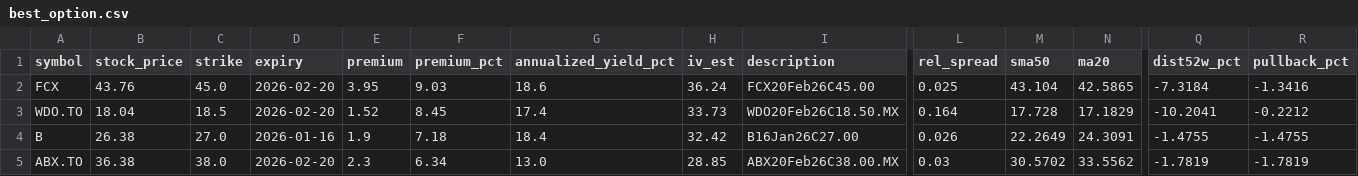
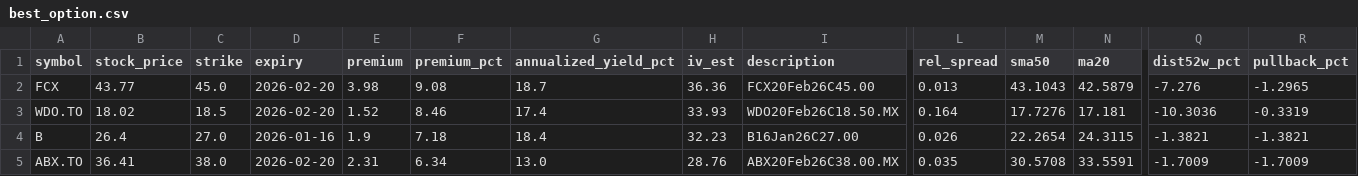
Before and after one commit to mingchen112001-crypto/csv-dashboard, a CSV file: data/best_option.csv, drawn as a sheet; only a part is shown, gaps mark what is left out; the diff covers the shown part only; the diff names each change by its address in the sheet, - before the commit and + after, or states it on an @@ line.

```diff
--- a/data/best_option.csv
+++ b/data/best_option.csv
-B2 (stock_price): 43.76
+B2 (stock_price): 43.77
-E2 (premium): 3.95
+E2 (premium): 3.98
-F2 (premium_pct): 9.03
+F2 (premium_pct): 9.08
-G2 (annualized_yield_pct): 18.6
+G2 (annualized_yield_pct): 18.7
-H2 (iv_est): 36.24
+H2 (iv_est): 36.36
-L2 (rel_spread): 0.025
+L2 (rel_spread): 0.013
-M2 (sma50): 43.104
+M2 (sma50): 43.1043
-N2 (ma20): 42.5865
+N2 (ma20): 42.5879
-Q2 (dist52w_pct): -7.3184
+Q2 (dist52w_pct): -7.276
-R2 (pullback_pct): -1.3416
+R2 (pullback_pct): -1.2965
-B3 (stock_price): 18.04
+B3 (stock_price): 18.02
-F3 (premium_pct): 8.45
+F3 (premium_pct): 8.46
-H3 (iv_est): 33.73
+H3 (iv_est): 33.93
-M3 (sma50): 17.728
+M3 (sma50): 17.7276
-N3 (ma20): 17.1829
+N3 (ma20): 17.181
-Q3 (dist52w_pct): -10.2041
+Q3 (dist52w_pct): -10.3036
-R3 (pullback_pct): -0.2212
+R3 (pullback_pct): -0.3319
-B4 (stock_price): 26.38
+B4 (stock_price): 26.4
-H4 (iv_est): 32.42
+H4 (iv_est): 32.23
-M4 (sma50): 22.2649
+M4 (sma50): 22.2654
-N4 (ma20): 24.3091
+N4 (ma20): 24.3115
-Q4 (dist52w_pct): -1.4755
+Q4 (dist52w_pct): -1.3821
-R4 (pullback_pct): -1.4755
+R4 (pullback_pct): -1.3821
-B5 (stock_price): 36.38
+B5 (stock_price): 36.41
-E5 (premium): 2.3
+E5 (premium): 2.31
-H5 (iv_est): 28.85
+H5 (iv_est): 28.76
-L5 (rel_spread): 0.03
+L5 (rel_spread): 0.035
-M5 (sma50): 30.5702
+M5 (sma50): 30.5708
-N5 (ma20): 33.5562
+N5 (ma20): 33.5591
-Q5 (dist52w_pct): -1.7819
+Q5 (dist52w_pct): -1.7009
-R5 (pullback_pct): -1.7819
+R5 (pullback_pct): -1.7009
```
Also changed, not shown: 17 edited cells elsewhere in this file, data/best_put.csv.
